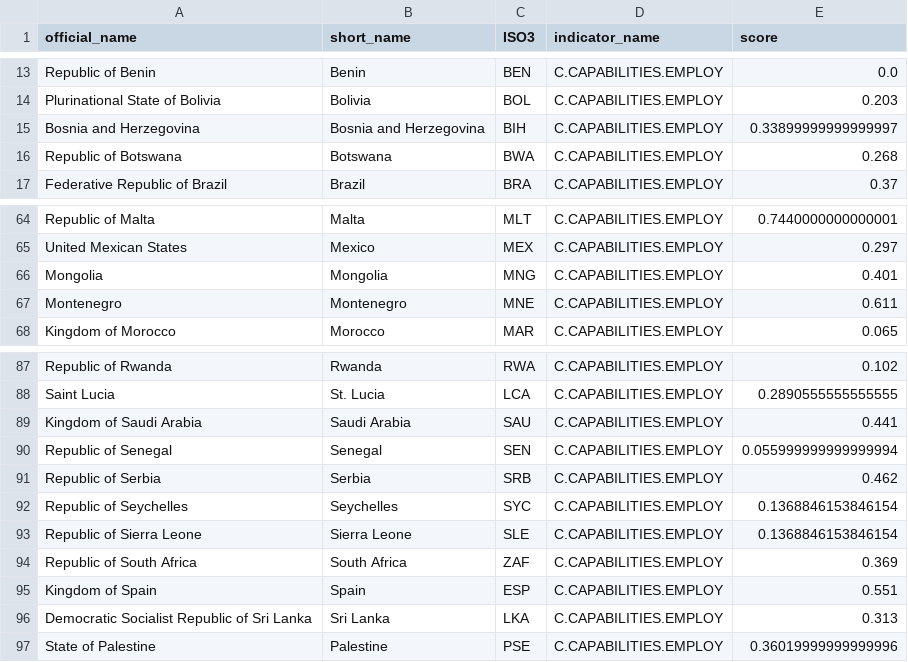
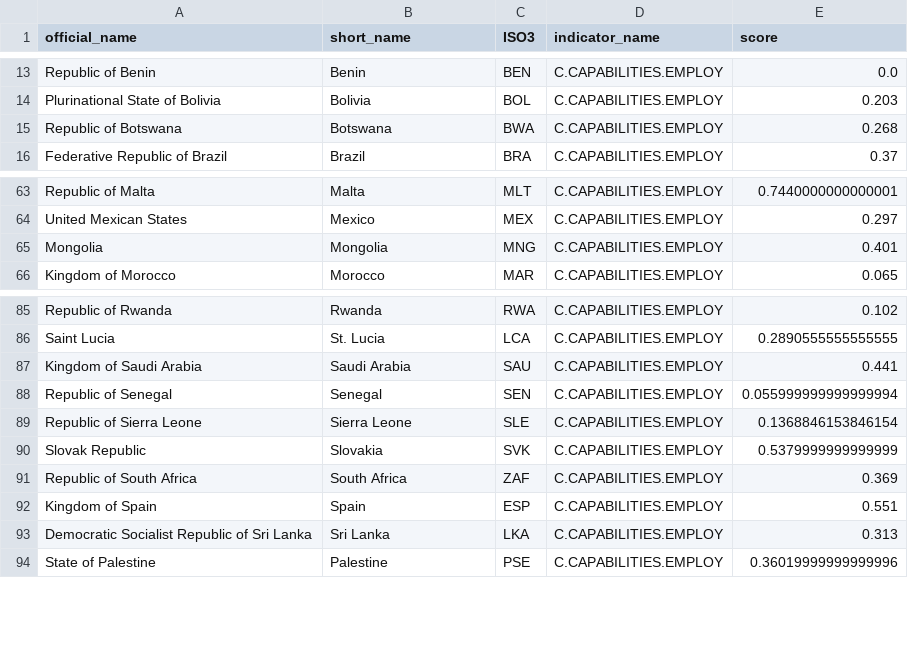
Before and after one commit to vlasvlasvlas/data-1, a CSV file: odb/df/109/knowledge_intensive_employment.csv (was odb/df/112/knowledge_intensive_employment.csv), drawn as a sheet; only a part is shown, gaps mark what is left out; removed rows and columns are numbered as before the commit, all else as after; the diff names each change by its address in the sheet, - before the commit and + after, or states it on an @@ line.

```diff
--- a/odb/df/112/knowledge_intensive_employment.csv
+++ b/odb/df/109/knowledge_intensive_employment.csv
-row 15: Bosnia and Herzegovina | Bosnia and Herzegovina | BIH | C.CAPABILITIES.EMPLOY | 0.33899999999999997
-row 67: Montenegro | Montenegro | MNE | C.CAPABILITIES.EMPLOY | 0.611
-row 91: Republic of Serbia | Serbia | SRB | C.CAPABILITIES.EMPLOY | 0.462
-row 92: Republic of Seychelles | Seychelles | SYC | C.CAPABILITIES.EMPLOY | 0.1368846153846154
+row 90: Slovak Republic | Slovakia | SVK | C.CAPABILITIES.EMPLOY | 0.5379999999999999
```
Also changed, not shown: odb/df/109/business_use_digital_tools.csv, odb/df/109/digital_government.csv, 21 other files.
